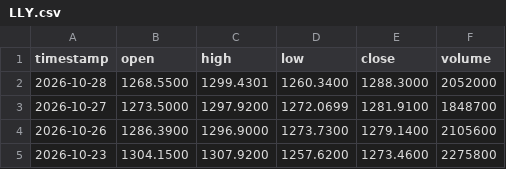
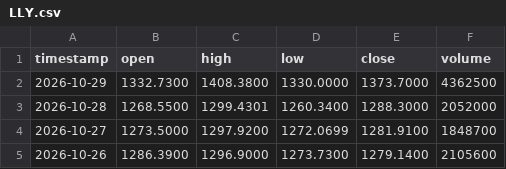
Before and after one commit to gab00/lehrgeld-kurse, a CSV file: data/LLY.csv, drawn as a sheet; only a part is shown; the shorter side is filled out with more unchanged rows.

```diff
--- a/data/LLY.csv
+++ b/data/LLY.csv
@@ -1,2 +1,3 @@
 timestamp,open,high,low,close,volume
+2026-10-29,1332.7300,1408.3800,1330.0000,1373.7000,4362500
 2026-10-28,1268.5500,1299.4301,1260.3400,1288.3000,2052000
```
Also changed, not shown: data/AAPL.csv, data/AMD.csv, 28 other files.
